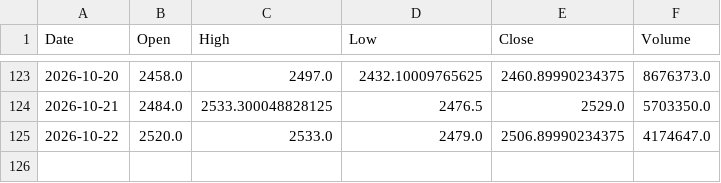
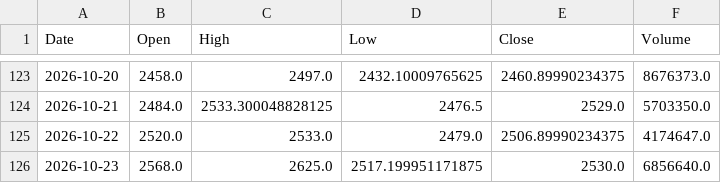
Before and after one commit to shubhambudde1/data, a CSV file: stock_data.csv, drawn as a sheet; only a part is shown, gaps mark what is left out.

```diff
--- a/stock_data.csv
+++ b/stock_data.csv
@@ -125 +125,2 @@ Date,Open,High,Low,Close,Volume
 2026-10-22,2520.0,2533.0,2479.0,2506.89990234375,4174647.0
+2026-10-23,2568.0,2625.0,2517.199951171875,2530.0,6856640.0
```
